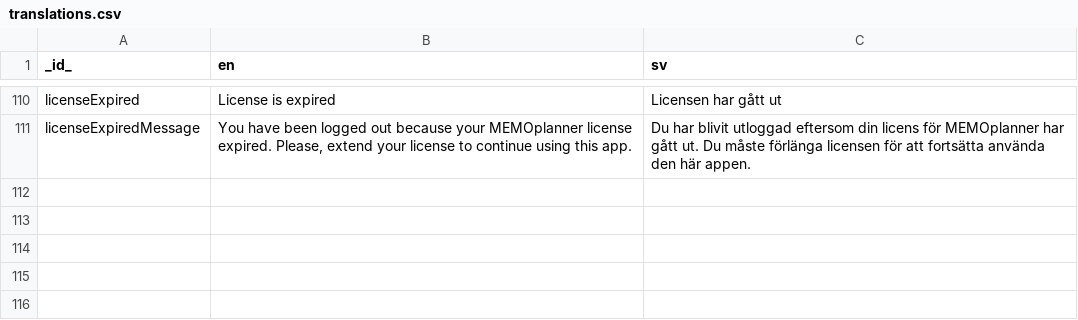
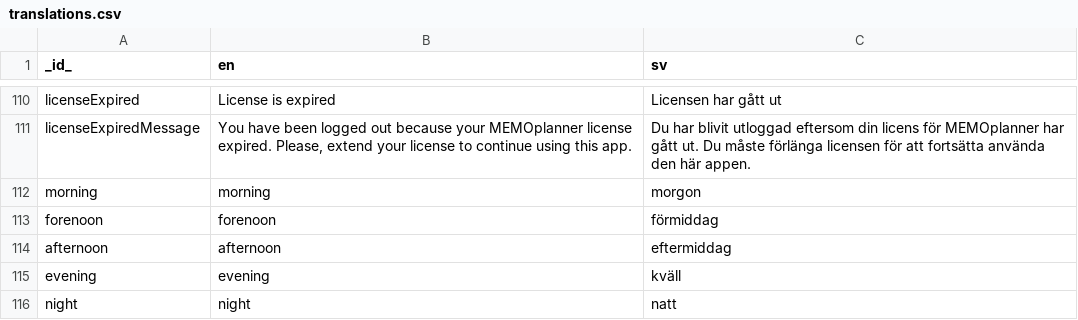
Before and after one commit to abilia/system_settings_editor, a CSV file: lib/i18n/translations.csv, drawn as a sheet; only a part is shown, gaps mark what is left out.

```diff
--- a/lib/i18n/translations.csv
+++ b/lib/i18n/translations.csv
@@ -111 +111,6 @@ licenseExpired;License is expired;Licensen har gått ut;
 licenseExpiredMessage;You have been logged out because your MEMOplanner license expired. Please, extend your license to continue using this app.;Du har blivit utloggad eftersom din licens för MEMOplanner har gått ut. Du måste förlänga licensen för att fortsätta använda den här appen.;
+morning;morning;morgon;
+forenoon;forenoon;förmiddag;
+afternoon;afternoon;eftermiddag;
+evening;evening;kväll;
+night;night;natt;
```
Also changed, not shown: 5 other files.
